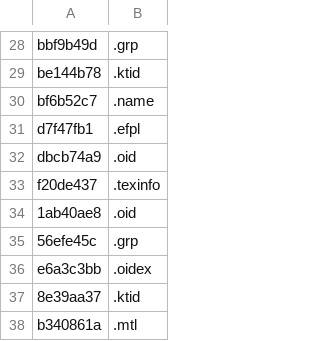
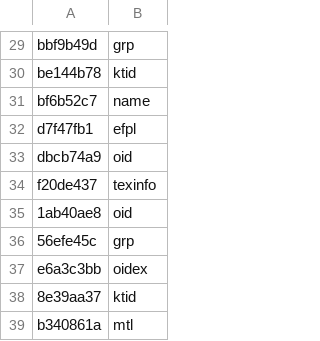
Before and after one commit to yretenai/Cethleann, a CSV file: Cethleann/filelist-RDB.csv, drawn as a sheet; only a part is shown, gaps mark what is left out; addresses are those after the commit; the diff covers the shown part only; the diff names each change by its address in the sheet, - before the commit and + after, or states it on an @@ line.

```diff
--- a/Cethleann/filelist-RDB.csv
+++ b/Cethleann/filelist-RDB.csv
-B29: .grp
+B29: grp
-B30: .ktid
+B30: ktid
-B31: .name
+B31: name
-B32: .efpl
+B32: efpl
-B33: .oid
+B33: oid
-B34: .texinfo
+B34: texinfo
-B35: .oid
+B35: oid
-B36: .grp
+B36: grp
-B37: .oidex
+B37: oidex
-B38: .ktid
+B38: ktid
-B39: .mtl
+B39: mtl
```
Also changed, not shown: 1 added row and 27 edited cells elsewhere in this file, 27 other files.
